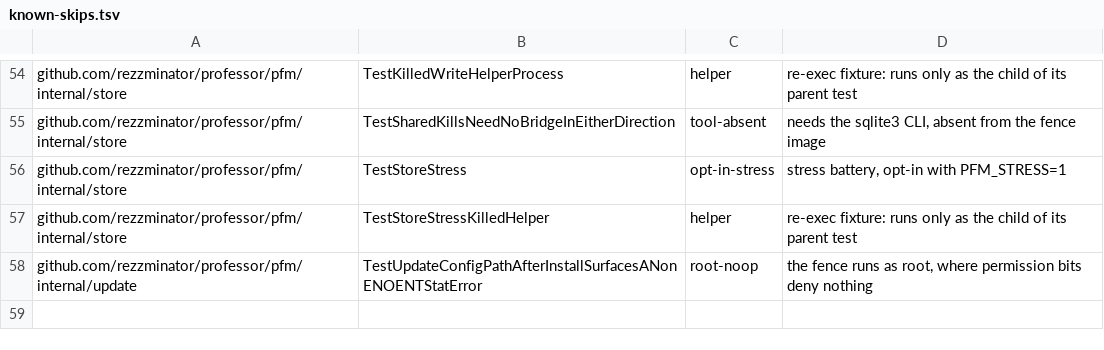
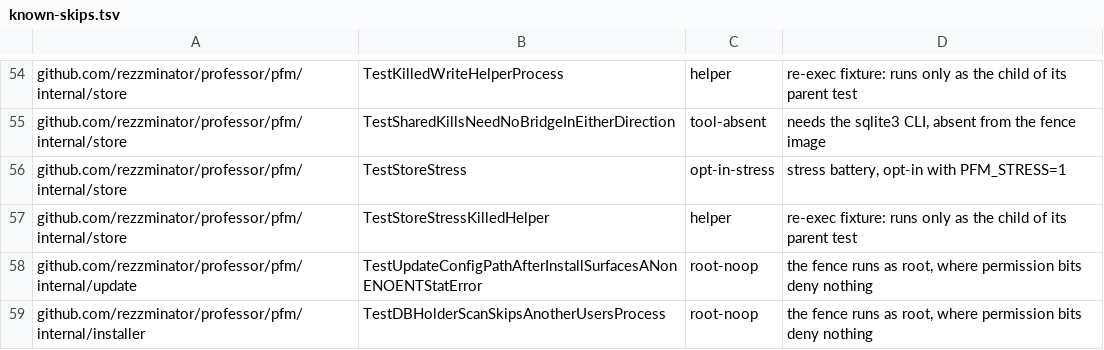
Before and after one commit to rezzminator/professor, a TSV file: pfm/scripts/known-skips.tsv, drawn as a sheet; only a part is shown, gaps mark what is left out; the diff names each change by its address in the sheet, - before the commit and + after, or states it on an @@ line.

```diff
--- a/pfm/scripts/known-skips.tsv
+++ b/pfm/scripts/known-skips.tsv
+row 59: github.com/rezzminator/professor/pfm/internal/installer | TestDBHolderScanSkipsAnotherUsersProcess | root-noop | the fence runs as root, where permission bits deny nothing
```
Also changed, not shown: 36 other files.
